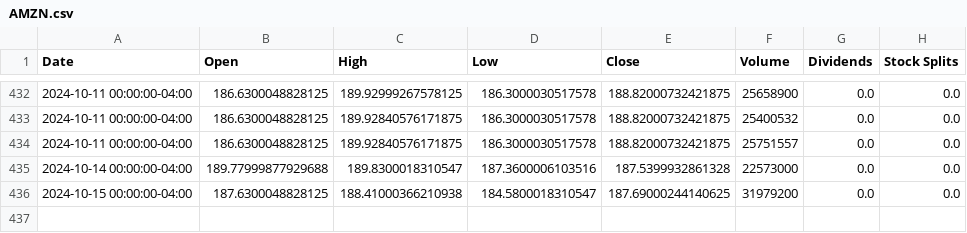
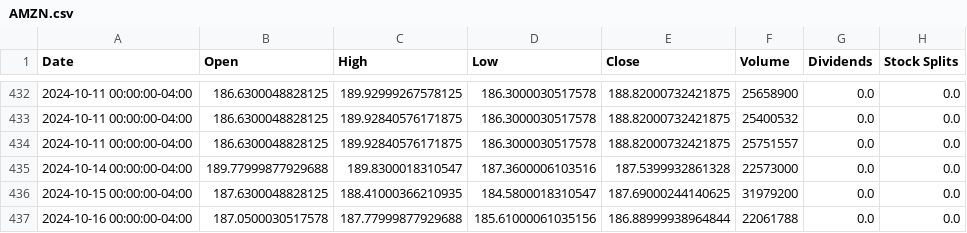
Before and after one commit to saisandeep97/StockForecastSentimentEndtoEnd, a CSV file: stock_data/AMZN.csv, drawn as a sheet; only a part is shown, gaps mark what is left out.

Commit message:
Update stock and news data

```diff
--- a/stock_data/AMZN.csv
+++ b/stock_data/AMZN.csv
@@ -435,2 +435,3 @@ Date,Open,High,Low,Close,Volume,Dividends,Stock Splits
 2024-10-14 00:00:00-04:00,189.77999877929688,189.8300018310547,187.3600006103516,187.5399932861328,22573000,0.0,0.0
-2024-10-15 00:00:00-04:00,187.6300048828125,188.41000366210938,184.5800018310547,187.69000244140625,31979200,0.0,0.0
+2024-10-15 00:00:00-04:00,187.6300048828125,188.41000366210935,184.5800018310547,187.69000244140625,31979200,0.0,0.0
+2024-10-16 00:00:00-04:00,187.0500030517578,187.77999877929688,185.61000061035156,186.88999938964844,22061788,0.0,0.0
```
Also changed, not shown: stock_data/AAPL.csv, stock_data/GOOGL.csv, 2 other files.
